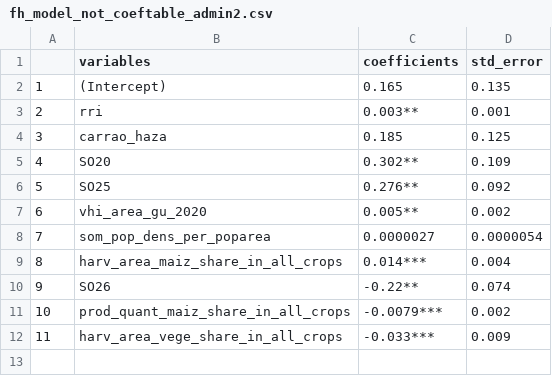
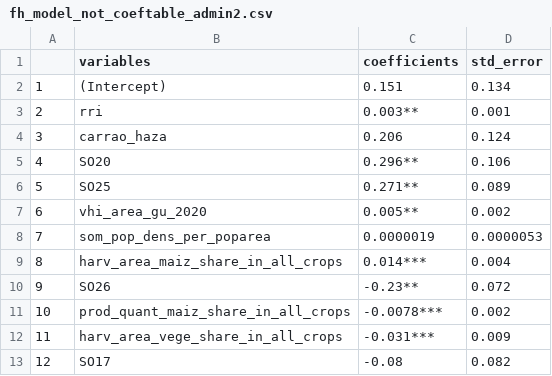
Before and after one commit to SSA-Statistical-Team-Projects/somPovMap, a CSV file: data-clean/ebp_results/fh_model_not_coeftable_admin2.csv, drawn as a sheet.

```diff
--- a/data-clean/ebp_results/fh_model_not_coeftable_admin2.csv
+++ b/data-clean/ebp_results/fh_model_not_coeftable_admin2.csv
@@ -1,12 +1,13 @@
 "","variables","coefficients","std_error"
-"1","(Intercept)","0.165","0.135"
+"1","(Intercept)","0.151","0.134"
 "2","rri","0.003**","0.001"
-"3","carrao_haza","0.185","0.125"
-"4","SO20","0.302**","0.109"
-"5","SO25","0.276**","0.092"
+"3","carrao_haza","0.206","0.124"
+"4","SO20","0.296**","0.106"
+"5","SO25","0.271**","0.089"
 "6","vhi_area_gu_2020","0.005**","0.002"
-"7","som_pop_dens_per_poparea","0.0000027","0.0000054"
+"7","som_pop_dens_per_poparea","0.0000019","0.0000053"
 "8","harv_area_maiz_share_in_all_crops","0.014***","0.004"
-"9","SO26","-0.22**","0.074"
-"10","prod_quant_maiz_share_in_all_crops","-0.0079***","0.002"
-"11","harv_area_vege_share_in_all_crops","-0.033***","0.009"
+"9","SO26","-0.23**","0.072"
+"10","prod_quant_maiz_share_in_all_crops","-0.0078***","0.002"
+"11","harv_area_vege_share_in_all_crops","-0.031***","0.009"
+"12","SO17","-0.08","0.082"
```
Also changed, not shown: data-clean/ebp_results/fh_model_not_admin2.csv, data-clean/ebp_results/model_validation_results.csv, 40 other files.
